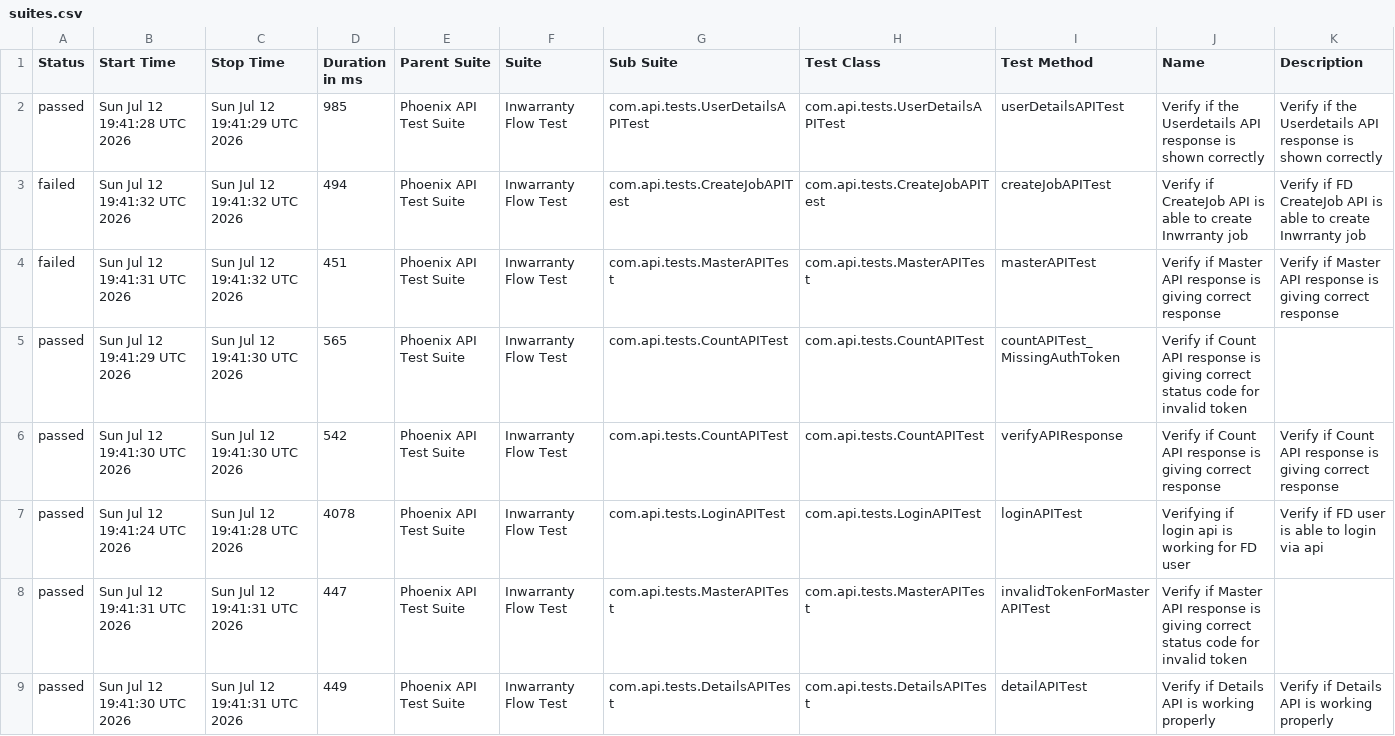
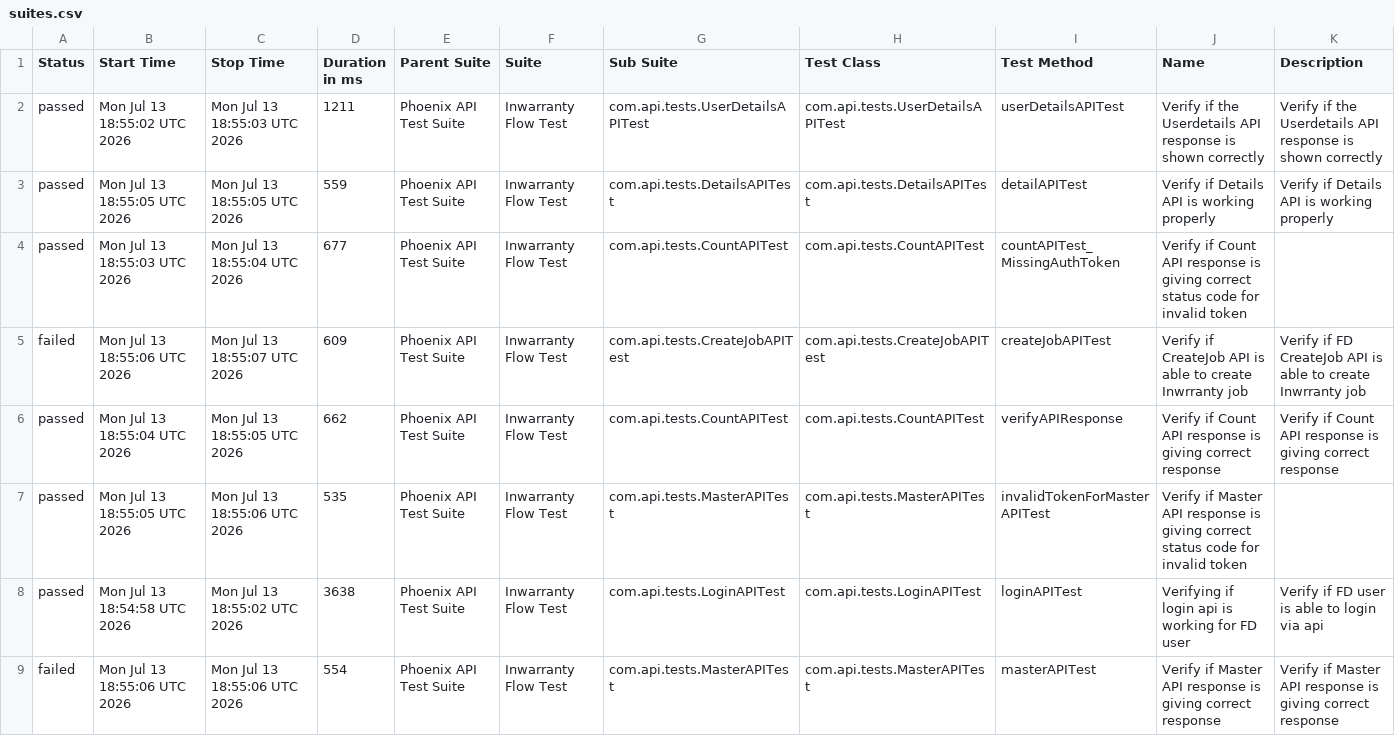
Before and after one commit to rounit/PhoenixTestAutomationFramework, a CSV file: data/suites.csv, drawn as a sheet.

```diff
--- a/data/suites.csv
+++ b/data/suites.csv
@@ -1,9 +1,9 @@
 "Status","Start Time","Stop Time","Duration in ms","Parent Suite","Suite","Sub Suite","Test Class","Test Method","Name","Description"
-"passed","Sun Jul 12 19:41:28 UTC 2026","Sun Jul 12 19:41:29 UTC 2026","985","Phoenix API Test Suite","Inwarranty Flow Test","com.api.tests.UserDetailsAPITest","com.api.tests.UserDetailsAPITest","userDetailsAPITest","Verify if the Userdetails API response is shown correctly","Verify if the Userdetails API response is shown correctly"
-"failed","Sun Jul 12 19:41:32 UTC 2026","Sun Jul 12 19:41:32 UTC 2026","494","Phoenix API Test Suite","Inwarranty Flow Test","com.api.tests.CreateJobAPITest","com.api.tests.CreateJobAPITest","createJobAPITest","Verify if CreateJob API is able to create Inwrranty job","Verify if FD CreateJob API is able to create Inwrranty job"
-"failed","Sun Jul 12 19:41:31 UTC 2026","Sun Jul 12 19:41:32 UTC 2026","451","Phoenix API Test Suite","Inwarranty Flow Test","com.api.tests.MasterAPITest","com.api.tests.MasterAPITest","masterAPITest","Verify if Master API response is giving correct response","Verify if Master API response is giving correct response"
-"passed","Sun Jul 12 19:41:29 UTC 2026","Sun Jul 12 19:41:30 UTC 2026","565","Phoenix API Test Suite","Inwarranty Flow Test","com.api.tests.CountAPITest","com.api.tests.CountAPITest","countAPITest_MissingAuthToken","Verify if Count API response is giving correct status code for invalid token",""
-"passed","Sun Jul 12 19:41:30 UTC 2026","Sun Jul 12 19:41:30 UTC 2026","542","Phoenix API Test Suite","Inwarranty Flow Test","com.api.tests.CountAPITest","com.api.tests.CountAPITest","verifyAPIResponse","Verify if Count API response is giving correct response","Verify if Count API response is giving correct response"
-"passed","Sun Jul 12 19:41:24 UTC 2026","Sun Jul 12 19:41:28 UTC 2026","4078","Phoenix API Test Suite","Inwarranty Flow Test","com.api.tests.LoginAPITest","com.api.tests.LoginAPITest","loginAPITest","Verifying if login api is working for FD user","Verify if FD user is able to login via api"
-"passed","Sun Jul 12 19:41:31 UTC 2026","Sun Jul 12 19:41:31 UTC 2026","447","Phoenix API Test Suite","Inwarranty Flow Test","com.api.tests.MasterAPITest","com.api.tests.MasterAPITest","invalidTokenForMasterAPITest","Verify if Master API response is giving correct status code for invalid token",""
-"passed","Sun Jul 12 19:41:30 UTC 2026","Sun Jul 12 19:41:31 UTC 2026","449","Phoenix API Test Suite","Inwarranty Flow Test","com.api.tests.DetailsAPITest","com.api.tests.DetailsAPITest","detailAPITest","Verify if Details API is working properly","Verify if Details API is working properly"
+"passed","Mon Jul 13 18:55:02 UTC 2026","Mon Jul 13 18:55:03 UTC 2026","1211","Phoenix API Test Suite","Inwarranty Flow Test","com.api.tests.UserDetailsAPITest","com.api.tests.UserDetailsAPITest","userDetailsAPITest","Verify if the Userdetails API response is shown correctly","Verify if the Userdetails API response is shown correctly"
+"passed","Mon Jul 13 18:55:05 UTC 2026","Mon Jul 13 18:55:05 UTC 2026","559","Phoenix API Test Suite","Inwarranty Flow Test","com.api.tests.DetailsAPITest","com.api.tests.DetailsAPITest","detailAPITest","Verify if Details API is working properly","Verify if Details API is working properly"
+"passed","Mon Jul 13 18:55:03 UTC 2026","Mon Jul 13 18:55:04 UTC 2026","677","Phoenix API Test Suite","Inwarranty Flow Test","com.api.tests.CountAPITest","com.api.tests.CountAPITest","countAPITest_MissingAuthToken","Verify if Count API response is giving correct status code for invalid token",""
+"failed","Mon Jul 13 18:55:06 UTC 2026","Mon Jul 13 18:55:07 UTC 2026","609","Phoenix API Test Suite","Inwarranty Flow Test","com.api.tests.CreateJobAPITest","com.api.tests.CreateJobAPITest","createJobAPITest","Verify if CreateJob API is able to create Inwrranty job","Verify if FD CreateJob API is able to create Inwrranty job"
+"passed","Mon Jul 13 18:55:04 UTC 2026","Mon Jul 13 18:55:05 UTC 2026","662","Phoenix API Test Suite","Inwarranty Flow Test","com.api.tests.CountAPITest","com.api.tests.CountAPITest","verifyAPIResponse","Verify if Count API response is giving correct response","Verify if Count API response is giving correct response"
+"passed","Mon Jul 13 18:55:05 UTC 2026","Mon Jul 13 18:55:06 UTC 2026","535","Phoenix API Test Suite","Inwarranty Flow Test","com.api.tests.MasterAPITest","com.api.tests.MasterAPITest","invalidTokenForMasterAPITest","Verify if Master API response is giving correct status code for invalid token",""
+"passed","Mon Jul 13 18:54:58 UTC 2026","Mon Jul 13 18:55:02 UTC 2026","3638","Phoenix API Test Suite","Inwarranty Flow Test","com.api.tests.LoginAPITest","com.api.tests.LoginAPITest","loginAPITest","Verifying if login api is working for FD user","Verify if FD user is able to login via api"
+"failed","Mon Jul 13 18:55:06 UTC 2026","Mon Jul 13 18:55:06 UTC 2026","554","Phoenix API Test Suite","Inwarranty Flow Test","com.api.tests.MasterAPITest","com.api.tests.MasterAPITest","masterAPITest","Verify if Master API response is giving correct response","Verify if Master API response is giving correct response"
```
Also changed, not shown: data/behaviors.csv, 51 other files.
